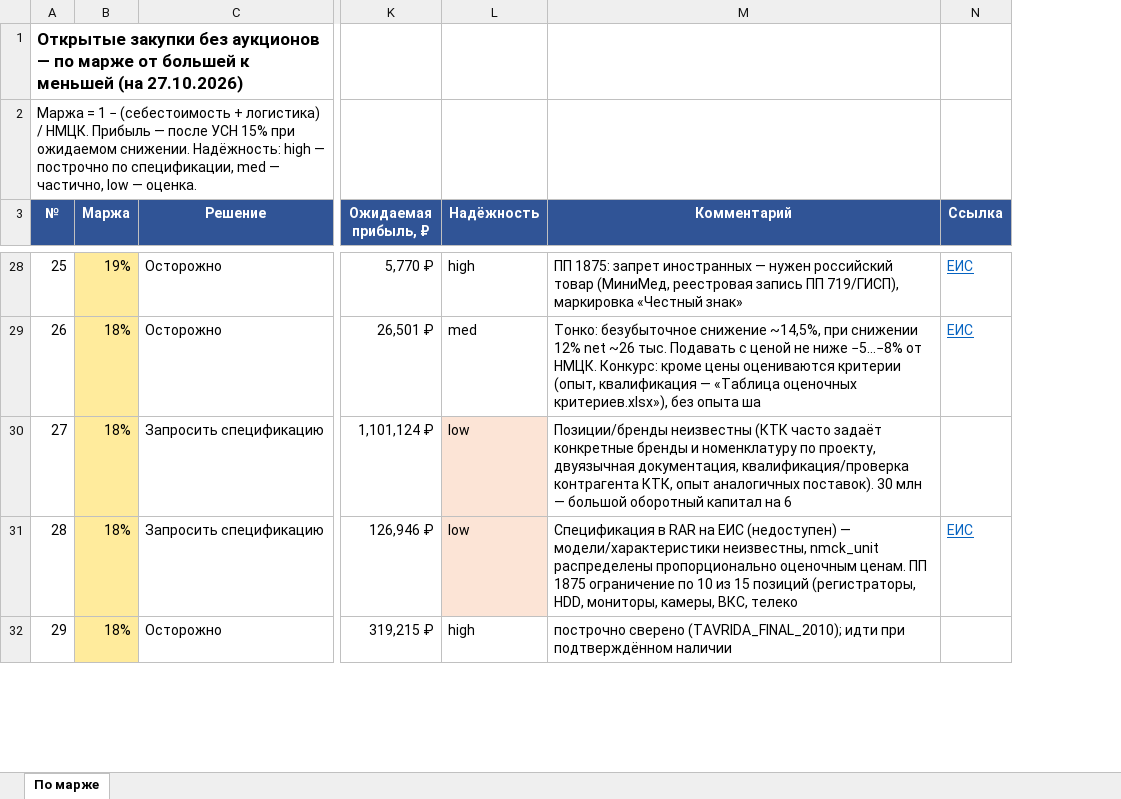
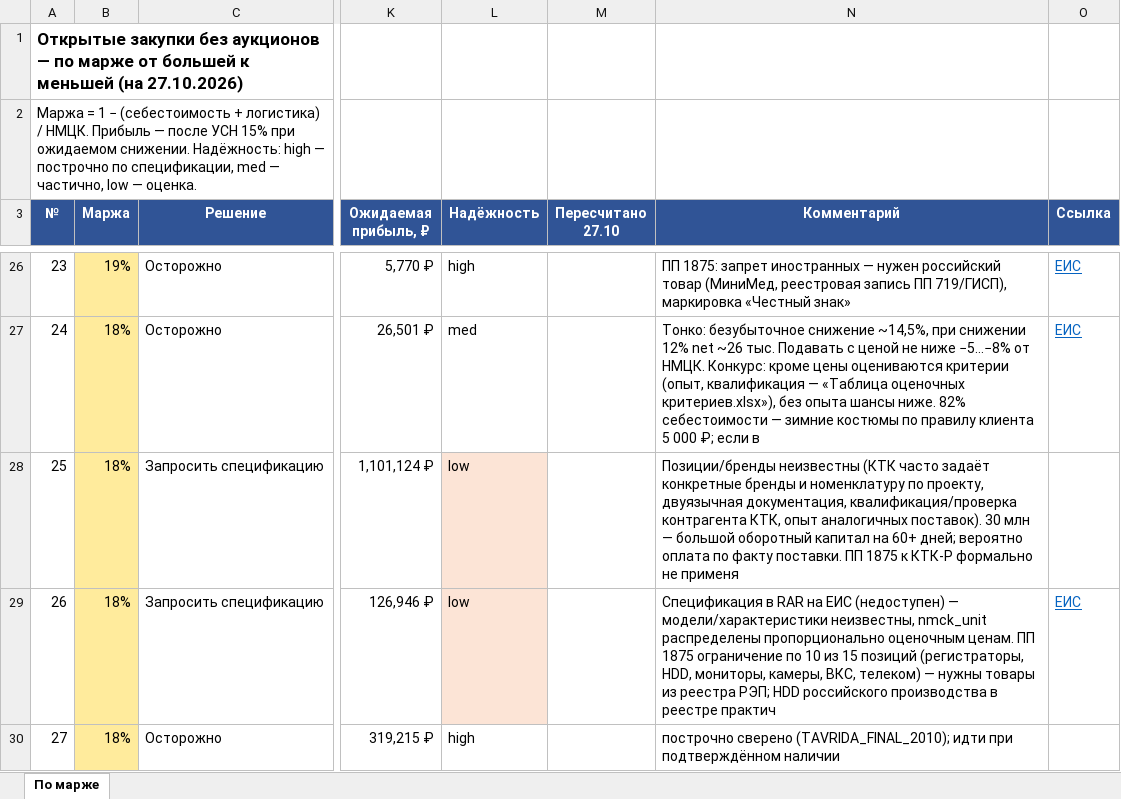
Before and after one commit to arorlov93/Tender-RUS-, an Excel workbook: TOP_MARGIN_2710.xlsx, sheet По марже, drawn as a sheet; only a part is shown, gaps mark what is left out; values as stored, in another font and other column widths than the file's, no borders; addresses are those after the commit; the diff covers the shown part only; the diff names each change by its address in the sheet, - before the commit and + after, or states it on an @@ line.

```diff
--- a/TOP_MARGIN_2710.xlsx (sheet По марже)
+++ b/TOP_MARGIN_2710.xlsx (sheet По марже)
+column M (Пересчитано 27.10), empty
@@ column A (№) renumbered between rows 7 and 37 @@
-N27 (Комментарий): …без опыта ша
+N27 (Комментарий): …без опыта шансы ниже. 82% себестоимости — зимние костюмы по правилу клиента 5 000 ₽; если в
-N28 (Комментарий): …капитал на 6
+N28 (Комментарий): …капитал на 60+ дней; вероятно оплата по факту поставки. ПП 1875 к КТК-Р формально не применя
-N29 (Комментарий): …камеры, ВКС, телеко
+N29 (Комментарий): …камеры, ВКС, телеком) — нужны товары из реестра РЭП; HDD российского производства в реестре практич
```
Also changed, not shown: 5 added rows, 5 removed rows and 25 edited cells elsewhere in this sheet, 1 other file.
